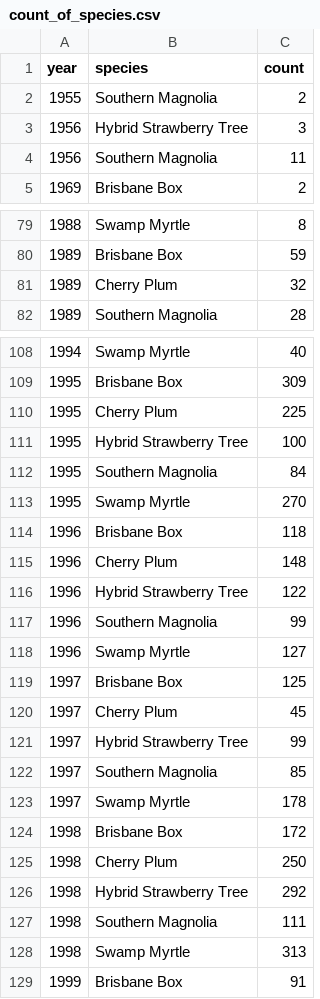
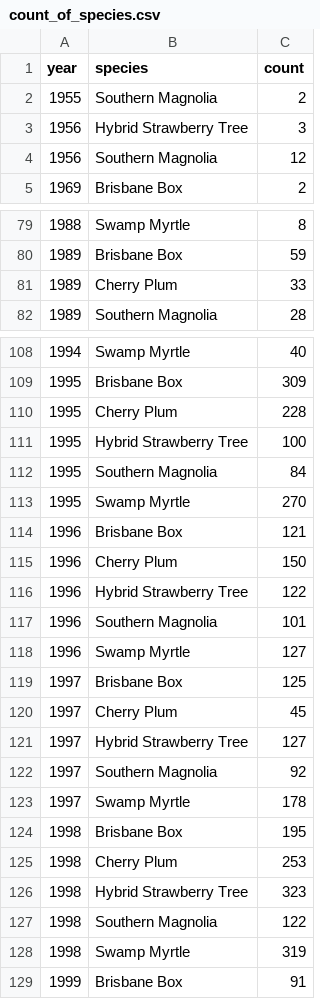
Before and after one commit to mayaclinton/InformationVisualisation, a CSV file: count_of_species.csv, drawn as a sheet; only a part is shown, gaps mark what is left out; the diff covers the shown part only.

Commit message:
Update count_of_species.csv

```diff
--- a/count_of_species.csv
+++ b/count_of_species.csv
@@ -4 +4 @@ year,species,count
-1956, Southern Magnolia,11
+1956,Southern Magnolia,12
@@ -81 +81 @@ year,species,count
-1989, Cherry Plum,32
+1989,Cherry Plum,33
@@ -110 +110 @@ year,species,count
-1995, Cherry Plum,225
+1995,Cherry Plum,228
@@ -114,2 +114,2 @@ year,species,count
-1996, Brisbane Box,118
-1996, Cherry Plum,148
+1996,Brisbane Box,121
+1996,Cherry Plum,150
@@ -117 +117 @@ year,species,count
-1996, Southern Magnolia,99
+1996,Southern Magnolia,101
@@ -121,2 +121,2 @@ year,species,count
-1997, Hybrid Strawberry Tree,99
-1997, Southern Magnolia,85
+1997,Hybrid Strawberry Tree,127
+1997,Southern Magnolia,92
@@ -124,5 +124,5 @@ year,species,count
-1998, Brisbane Box,172
-1998, Cherry Plum,250
-1998, Hybrid Strawberry Tree,292
-1998, Southern Magnolia,111
-1998, Swamp Myrtle,313
+1998,Brisbane Box,195
+1998,Cherry Plum,253
+1998,Hybrid Strawberry Tree,323
+1998,Southern Magnolia,122
+1998,Swamp Myrtle,319
```
Also changed, not shown: 24 edited cells elsewhere in this file.
